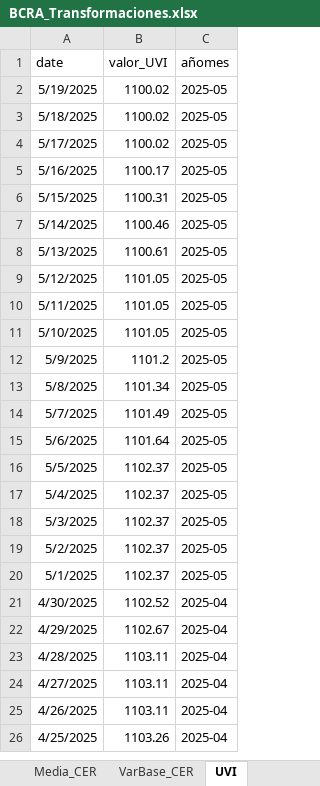
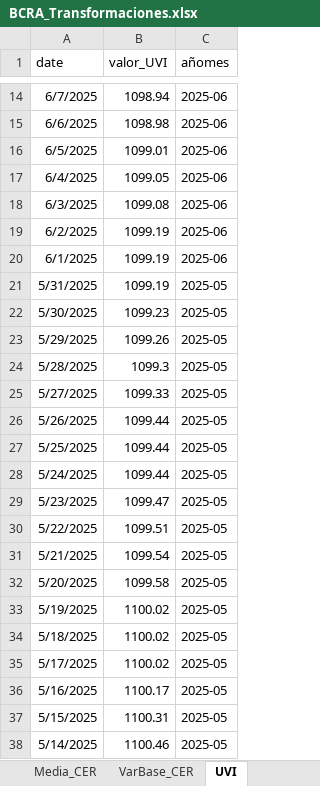
Before and after one commit to JavierETpna/Variables_Compartidas, an Excel workbook: BCRA_Transformaciones.xlsx, sheet UVI, drawn as a sheet; only a part is shown, gaps mark what is left out; the shorter side is filled out with more unchanged rows; values as stored, in another font and other column widths than the file's, no borders; table styles not drawn; the diff covers the shown part only; the diff names each change by its address in the sheet, - before the commit and + after, or states it on an @@ line.

```diff
--- a/BCRA_Transformaciones.xlsx (sheet UVI)
+++ b/BCRA_Transformaciones.xlsx (sheet UVI)
+row 14: 6/7/2025 | 1098.94 | 2025-06
+row 15: 6/6/2025 | 1098.98 | 2025-06
+row 16: 6/5/2025 | 1099.01 | 2025-06
+row 17: 6/4/2025 | 1099.05 | 2025-06
+row 18: 6/3/2025 | 1099.08 | 2025-06
+row 19: 6/2/2025 | 1099.19 | 2025-06
+row 20: 6/1/2025 | 1099.19 | 2025-06
+row 21: 5/31/2025 | 1099.19 | 2025-05
+row 22: 5/30/2025 | 1099.23 | 2025-05
+row 23: 5/29/2025 | 1099.26 | 2025-05
+row 24: 5/28/2025 | 1099.3 | 2025-05
+row 25: 5/27/2025 | 1099.33 | 2025-05
+row 26: 5/26/2025 | 1099.44 | 2025-05
+row 27: 5/25/2025 | 1099.44 | 2025-05
+row 28: 5/24/2025 | 1099.44 | 2025-05
+row 29: 5/23/2025 | 1099.47 | 2025-05
+row 30: 5/22/2025 | 1099.51 | 2025-05
+row 31: 5/21/2025 | 1099.54 | 2025-05
+row 32: 5/20/2025 | 1099.58 | 2025-05
```
Also changed, not shown: 12 added rows elsewhere in this sheet, sheet Variables, sheet TC_Mayorista, sheet TNA_Depósitos_30d, sheet Media_UVI, Carga_Manual.xlsx, 1 other file.
